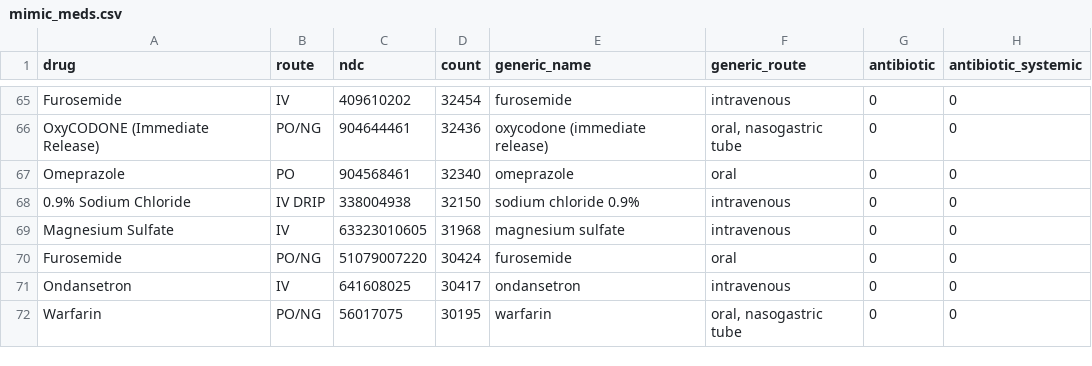
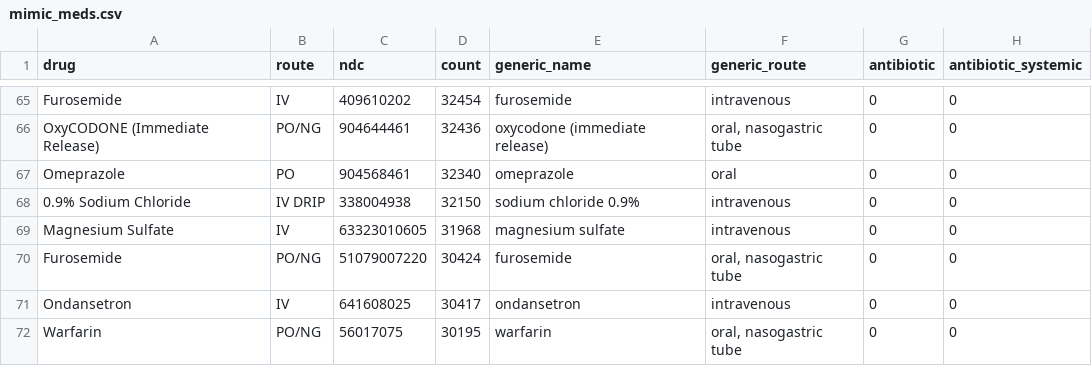
Before and after one commit to aiwonglab/ehrmonize, a CSV file: dataset/labeled/mimic_meds.csv, drawn as a sheet; only a part is shown, gaps mark what is left out; the diff names each change by its address in the sheet, - before the commit and + after, or states it on an @@ line.

```diff
--- a/dataset/labeled/mimic_meds.csv
+++ b/dataset/labeled/mimic_meds.csv
-F70 (generic_route): oral
+F70 (generic_route): oral, nasogastric tube
```
Also changed, not shown: experiments/metrics/one_hot_antibiotic.csv, experiments/results/one_hot_antibiotic_MIMIC-IV.csv, 10 other files.
